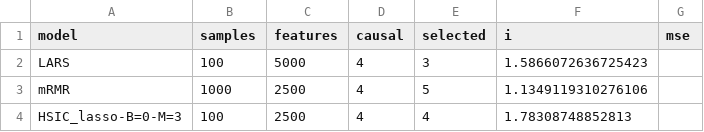
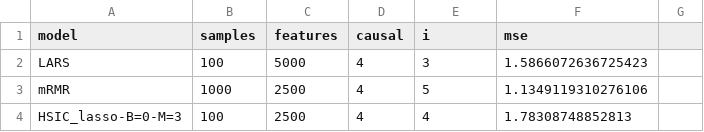
Before and after one commit to hclimente/nori, a TSV file: results/benchmark/yamada_additive_prediction.tsv, drawn as a sheet; only a part is shown.

Commit message:
updated benchmark to analyze yamada et al.

```diff
--- a/results/benchmark/yamada_additive_prediction.tsv
+++ b/results/benchmark/yamada_additive_prediction.tsv
@@ -1,2 +1,2 @@
-model	samples	features	causal	selected	i	mse
+model	samples	features	causal	i	mse
 LARS	100	5000	4	3	1.5866072636725423
```
Also changed, not shown: results/benchmark/yamada_nonadditive_prediction.tsv, 3 other files.
